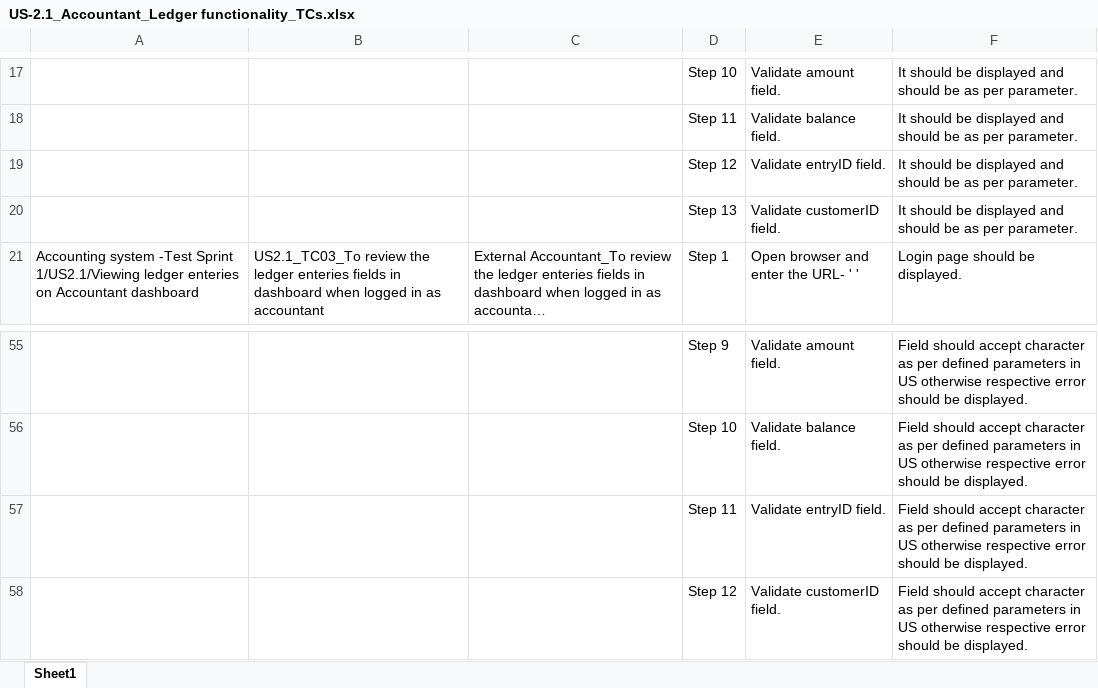
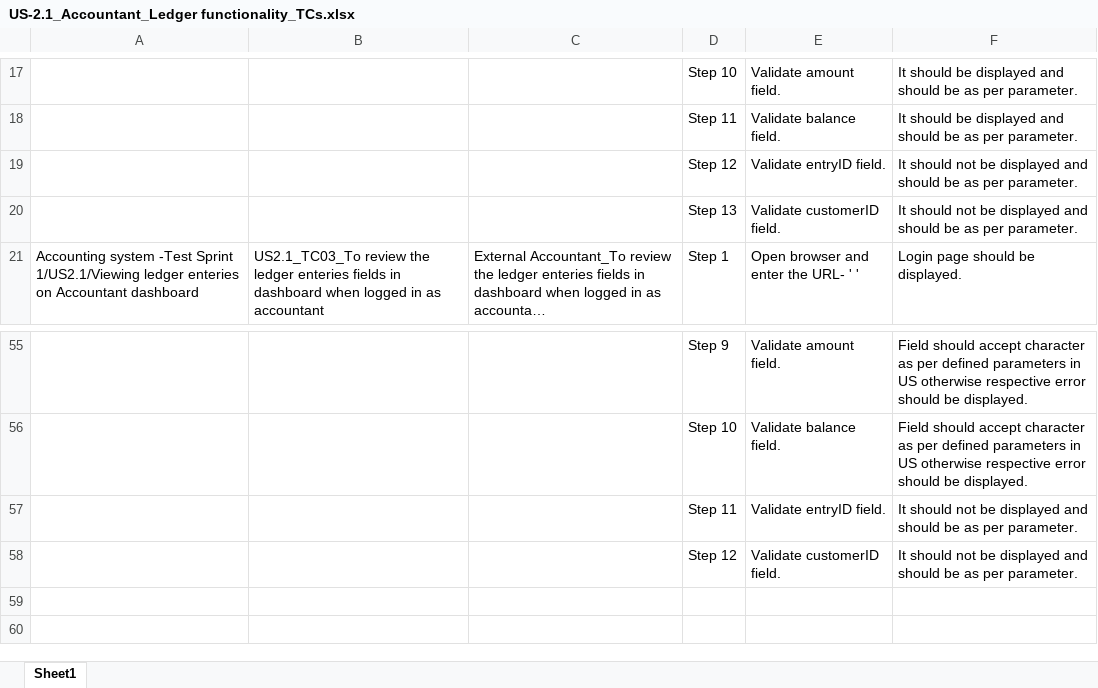
Before and after one commit to deepanshu2104/Accounting-system-ALCHEMY, an Excel workbook: Testing/Authored TCs/US-2.1_Accountant_Ledger functionality_TCs.xlsx, sheet Sheet1, drawn as a sheet; only a part is shown, gaps mark what is left out; long unchanged cells end in …; values as stored, in another font and other column widths than the file's, no borders; the diff names each change by its address in the sheet, - before the commit and + after, or states it on an @@ line.

```diff
--- a/Testing/Authored TCs/US-2.1_Accountant_Ledger functionality_TCs.xlsx (sheet Sheet1)
+++ b/Testing/Authored TCs/US-2.1_Accountant_Ledger functionality_TCs.xlsx (sheet Sheet1)
-F19:F20: It should be displayed…
+F19:F20: It should not be displayed…
-F57:F58: Field should accept character as per defined parameters in US otherwise respective error should be displayed.
+F57:F58: It should not be displayed and should be as per parameter.
```
Also changed, not shown: Testing/Authored TCs/US-2.2_Accountant_Account receivable functionality_TCs.xlsx, Testing/Authored TCs/US-2.3_Accountant_Account payable functionality_TCs.xlsx, 2 other files.
